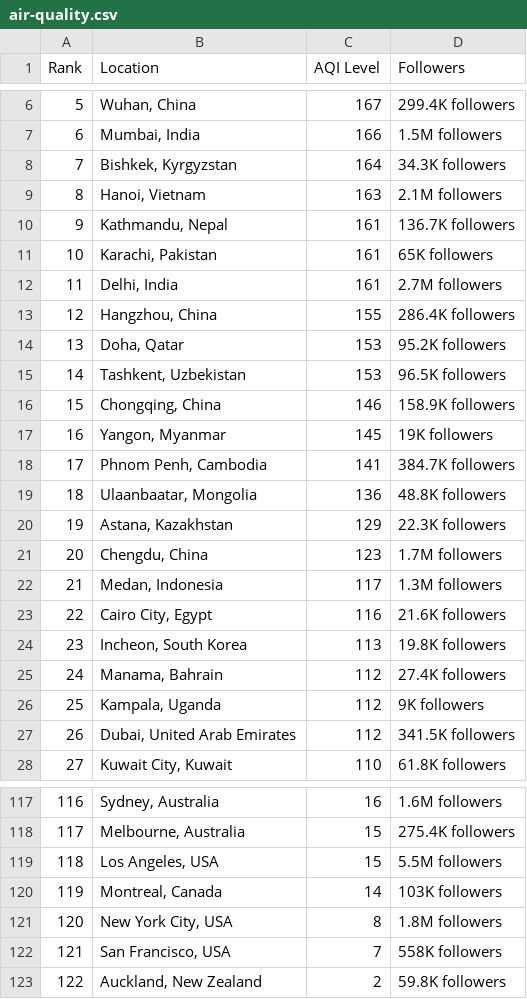
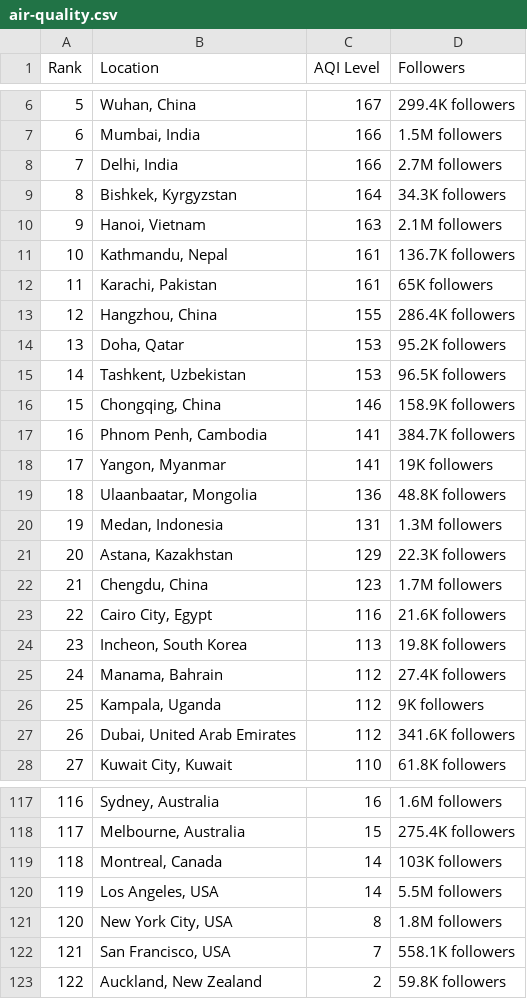
Before and after one commit to dipunew/Most-Polluted-Cities-in-The-World, a CSV file: air-quality.csv, drawn as a sheet; only a part is shown, gaps mark what is left out; removed rows and columns are numbered as before the commit, all else as after; the diff covers the shown part only; the diff names each change by its address in the sheet, - before the commit and + after, or states it on an @@ line.

```diff
--- a/air-quality.csv
+++ b/air-quality.csv
+row 8: 7 | Delhi, India | 166 | 2.7M followers
@@ column A (Rank) renumbered between rows 9 and 119 @@
-row 12: 11 | Delhi, India | 161 | 2.7M followers
-row 17: 16 | Yangon, Myanmar | 145 | 19K followers
+row 18: 17 | Yangon, Myanmar | 141 | 19K followers
+row 20: 19 | Medan, Indonesia | 131 | 1.3M followers
-row 22: 21 | Medan, Indonesia | 117 | 1.3M followers
-D27 (Followers): 341.5K followers
+D27 (Followers): 341.6K followers
-row 119: 118 | Los Angeles, USA | 15 | 5.5M followers
+row 120: 119 | Los Angeles, USA | 14 | 5.5M followers
-D122 (Followers): 558K followers
+D122 (Followers): 558.1K followers
```
Also changed, not shown: 4 added rows, 4 removed rows and 2 edited cells elsewhere in this file.
